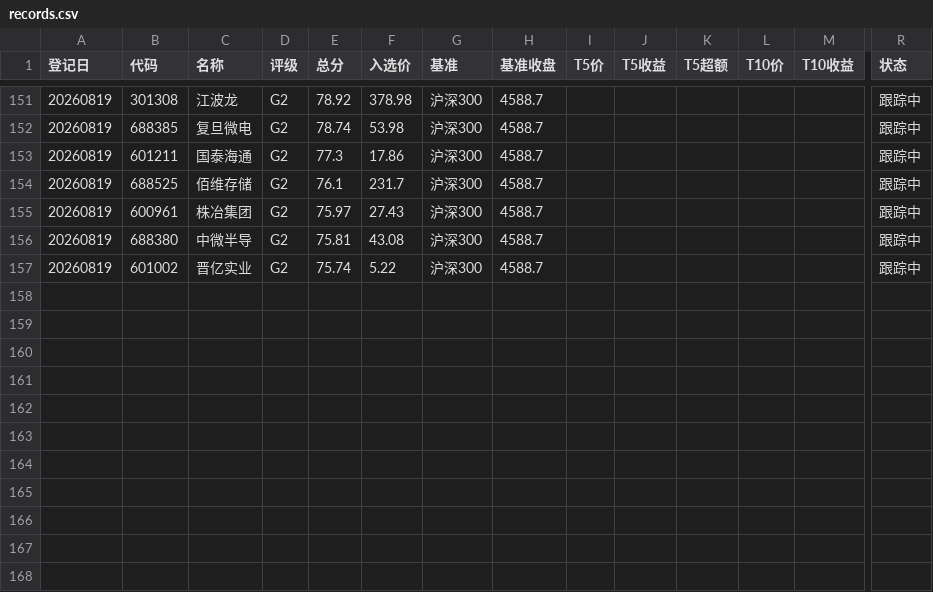
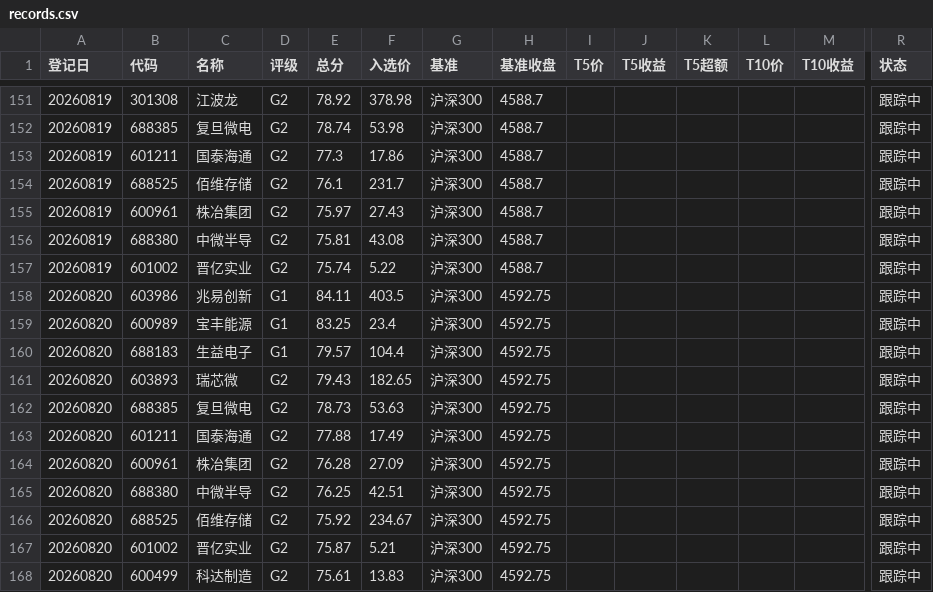
Before and after one commit to yiongq/astock-radar, a CSV file: data/track/records.csv, drawn as a sheet; only a part is shown, gaps mark what is left out; rows hold the shown columns only; the diff covers the shown part only; the diff names each change by its address in the sheet, - before the commit and + after, or states it on an @@ line.

```diff
--- a/data/track/records.csv
+++ b/data/track/records.csv
+row 158: 20260820 | 603986 | 兆易创新 | G1 | 84.11 | 403.5 | 沪深300 | 4592.75 |  |  |  |  |  | 跟踪中
+row 159: 20260820 | 600989 | 宝丰能源 | G1 | 83.25 | 23.4 | 沪深300 | 4592.75 |  |  |  |  |  | 跟踪中
+row 160: 20260820 | 688183 | 生益电子 | G1 | 79.57 | 104.4 | 沪深300 | 4592.75 |  |  |  |  |  | 跟踪中
+row 161: 20260820 | 603893 | 瑞芯微 | G2 | 79.43 | 182.65 | 沪深300 | 4592.75 |  |  |  |  |  | 跟踪中
+row 162: 20260820 | 688385 | 复旦微电 | G2 | 78.73 | 53.63 | 沪深300 | 4592.75 |  |  |  |  |  | 跟踪中
+row 163: 20260820 | 601211 | 国泰海通 | G2 | 77.88 | 17.49 | 沪深300 | 4592.75 |  |  |  |  |  | 跟踪中
+row 164: 20260820 | 600961 | 株冶集团 | G2 | 76.28 | 27.09 | 沪深300 | 4592.75 |  |  |  |  |  | 跟踪中
+row 165: 20260820 | 688380 | 中微半导 | G2 | 76.25 | 42.51 | 沪深300 | 4592.75 |  |  |  |  |  | 跟踪中
+row 166: 20260820 | 688525 | 佰维存储 | G2 | 75.92 | 234.67 | 沪深300 | 4592.75 |  |  |  |  |  | 跟踪中
+row 167: 20260820 | 601002 | 晋亿实业 | G2 | 75.87 | 5.21 | 沪深300 | 4592.75 |  |  |  |  |  | 跟踪中
+row 168: 20260820 | 600499 | 科达制造 | G2 | 75.61 | 13.83 | 沪深300 | 4592.75 |  |  |  |  |  | 跟踪中
```
Also changed, not shown: 66 edited cells elsewhere in this file, data/latest/indices.csv, data/latest/klines.csv, 9 other files.
